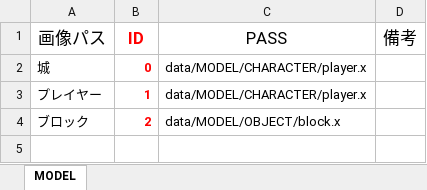
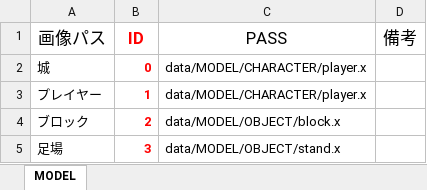
Before and after one commit to Nishin3614/ClimbBuys, an Excel workbook: Graduate_CLIMBGUYS/data/LOAD/MODEL/model_manager.xlsm, sheet MODEL, drawn as a sheet; values as stored, in another font and other column widths than the file's, no borders; charts and pictures not drawn; the diff names each change by its address in the sheet, - before the commit and + after, or states it on an @@ line.

```diff
--- a/Graduate_CLIMBGUYS/data/LOAD/MODEL/model_manager.xlsm (sheet MODEL)
+++ b/Graduate_CLIMBGUYS/data/LOAD/MODEL/model_manager.xlsm (sheet MODEL)
+row 5: 足場 | 3 | data/MODEL/OBJECT/stand.x
```
Also changed, not shown: 6 other files.
